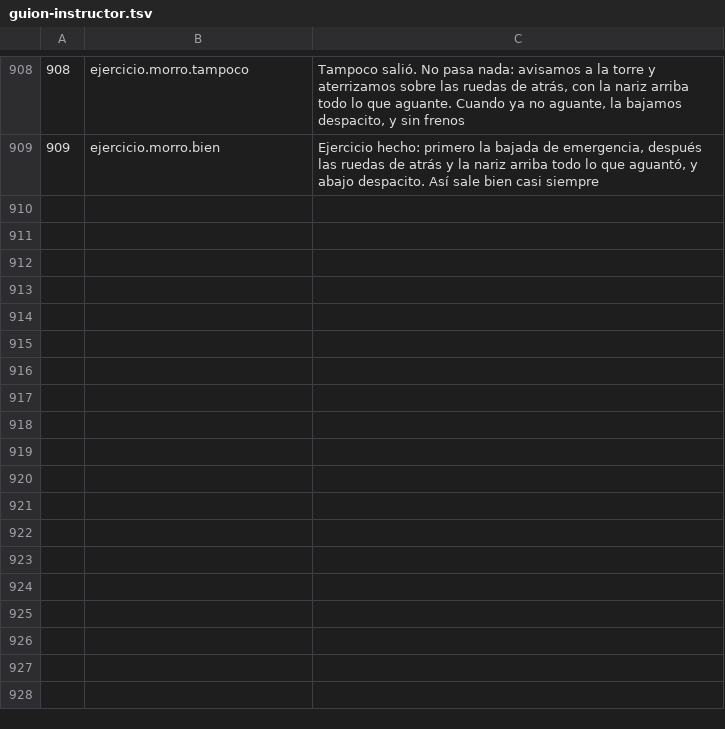
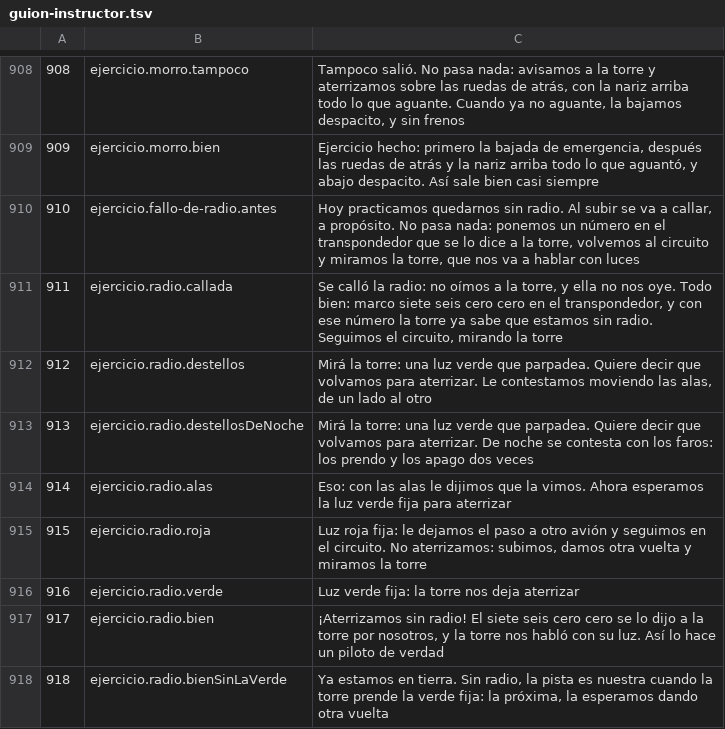
Before and after one commit to OksigeniaSL/oga-veve, a TSV file: docs/voces/guion-instructor.tsv, drawn as a sheet; only a part is shown, gaps mark what is left out.

```diff
--- a/docs/voces/guion-instructor.tsv
+++ b/docs/voces/guion-instructor.tsv
@@ -909 +909,10 @@
 909	ejercicio.morro.bien	Ejercicio hecho: primero la bajada de emergencia, después las ruedas de atrás y la nariz arriba todo lo que aguantó, y abajo despacito. Así sale bien casi siempre
+910	ejercicio.fallo-de-radio.antes	Hoy practicamos quedarnos sin radio. Al subir se va a callar, a propósito. No pasa nada: ponemos un número en el transpondedor que se lo dice a la torre, volvemos al circuito y miramos la torre, que nos va a hablar con luces
+911	ejercicio.radio.callada	Se calló la radio: no oímos a la torre, y ella no nos oye. Todo bien: marco siete seis cero cero en el transpondedor, y con ese número la torre ya sabe que estamos sin radio. Seguimos el circuito, mirando la torre
+912	ejercicio.radio.destellos	Mirá la torre: una luz verde que parpadea. Quiere decir que volvamos para aterrizar. Le contestamos moviendo las alas, de un lado al otro
+913	ejercicio.radio.destellosDeNoche	Mirá la torre: una luz verde que parpadea. Quiere decir que volvamos para aterrizar. De noche se contesta con los faros: los prendo y los apago dos veces
+914	ejercicio.radio.alas	Eso: con las alas le dijimos que la vimos. Ahora esperamos la luz verde fija para aterrizar
+915	ejercicio.radio.roja	Luz roja fija: le dejamos el paso a otro avión y seguimos en el circuito. No aterrizamos: subimos, damos otra vuelta y miramos la torre
+916	ejercicio.radio.verde	Luz verde fija: la torre nos deja aterrizar
+917	ejercicio.radio.bien	¡Aterrizamos sin radio! El siete seis cero cero se lo dijo a la torre por nosotros, y la torre nos habló con su luz. Así lo hace un piloto de verdad
+918	ejercicio.radio.bienSinLaVerde	Ya estamos en tierra. Sin radio, la pista es nuestra cuando la torre prende la verde fija: la próxima, la esperamos dando otra vuelta
```
Also changed, not shown: docs/voces/frases.tsv, 31 other files.
